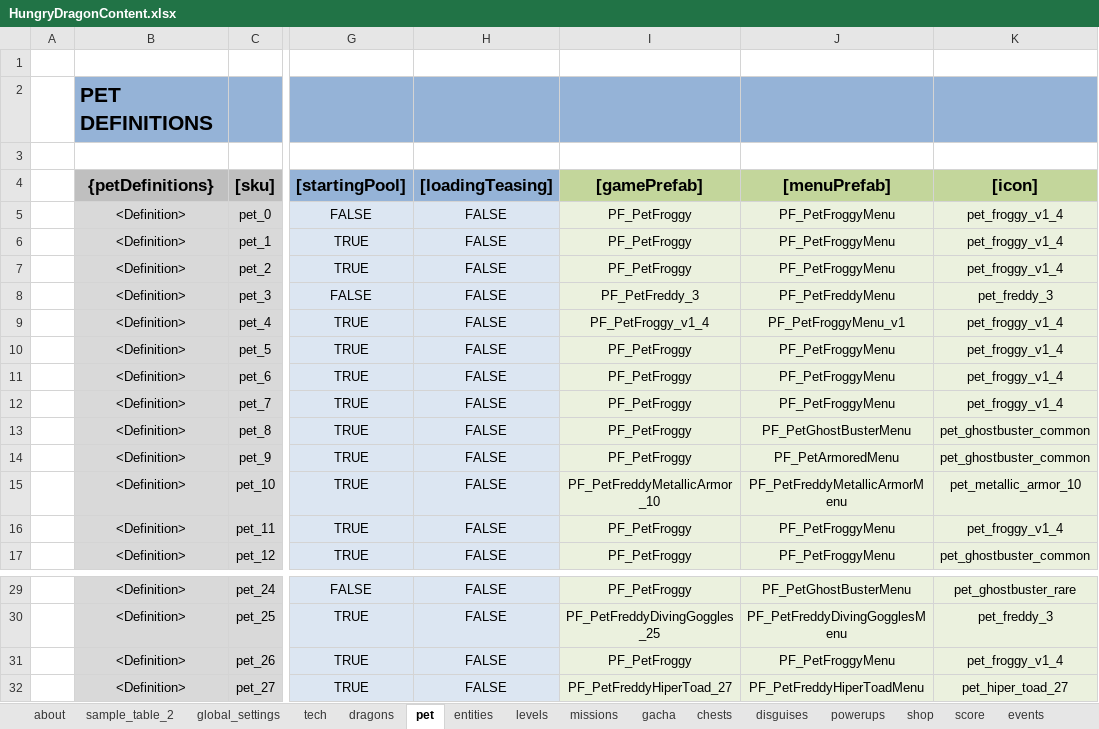
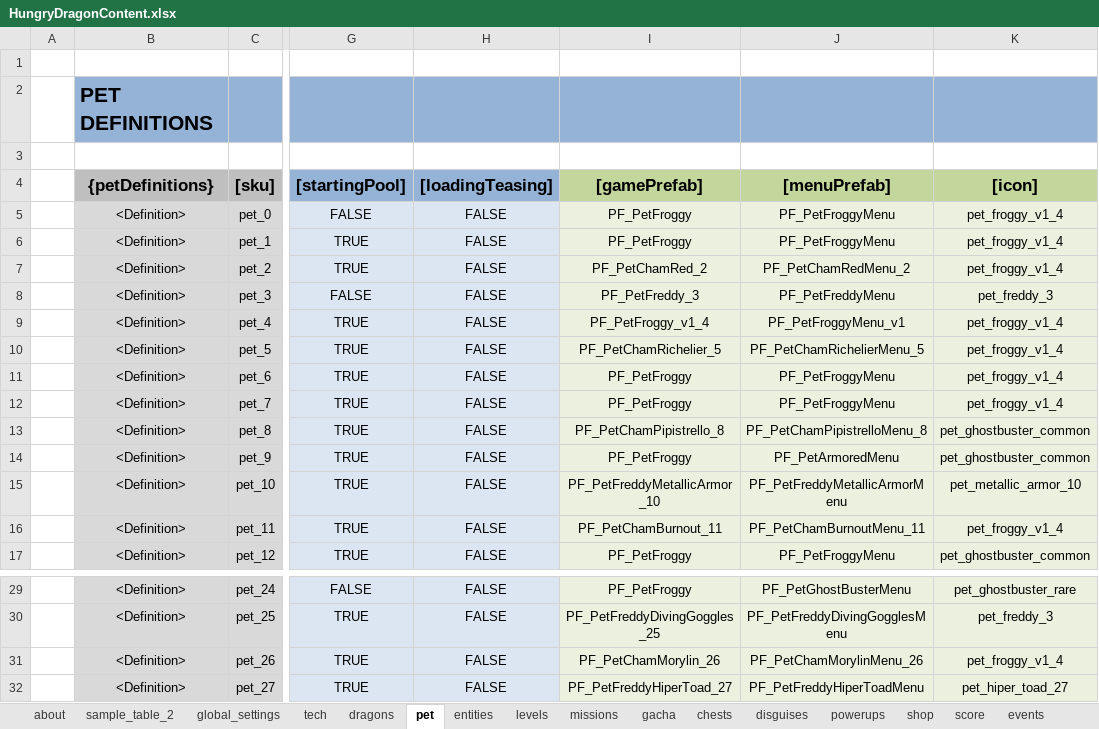
Before and after one commit to nam27062002/hello, an Excel workbook: Docs/Content/HungryDragonContent.xlsx, sheet pet, drawn as a sheet; only a part is shown, gaps mark what is left out; values as stored, in another font and other column widths than the file's, no borders; table styles not drawn; the diff names each change by its address in the sheet, - before the commit and + after, or states it on an @@ line.

Commit message:
Content - Add new pet prefab game and menu to content
Former-commit-id: 95884fdc67f96ba499dad551ac9a382925657f29

```diff
--- a/Docs/Content/HungryDragonContent.xlsx (sheet pet)
+++ b/Docs/Content/HungryDragonContent.xlsx (sheet pet)
-I7 ([gamePrefab]): PF_PetFroggy
+I7 ([gamePrefab]): PF_PetChamRed_2
-J7 ([menuPrefab]): PF_PetFroggyMenu
+J7 ([menuPrefab]): PF_PetChamRedMenu_2
-I10 ([gamePrefab]): PF_PetFroggy
+I10 ([gamePrefab]): PF_PetChamRichelier_5
-J10 ([menuPrefab]): PF_PetFroggyMenu
+J10 ([menuPrefab]): PF_PetChamRichelierMenu_5
-I13 ([gamePrefab]): PF_PetFroggy
+I13 ([gamePrefab]): PF_PetChamPipistrello_8
-J13 ([menuPrefab]): PF_PetGhostBusterMenu
+J13 ([menuPrefab]): PF_PetChamPipistrelloMenu_8
-I16 ([gamePrefab]): PF_PetFroggy
+I16 ([gamePrefab]): PF_PetChamBurnout_11
-J16 ([menuPrefab]): PF_PetFroggyMenu
+J16 ([menuPrefab]): PF_PetChamBurnoutMenu_11
-I31 ([gamePrefab]): PF_PetFroggy
+I31 ([gamePrefab]): PF_PetChamMorylin_26
-J31 ([menuPrefab]): PF_PetFroggyMenu
+J31 ([menuPrefab]): PF_PetChamMorylinMenu_26
```
Also changed, not shown: sheet dragons, sheet levels, charts or pictures, 6 other files.
